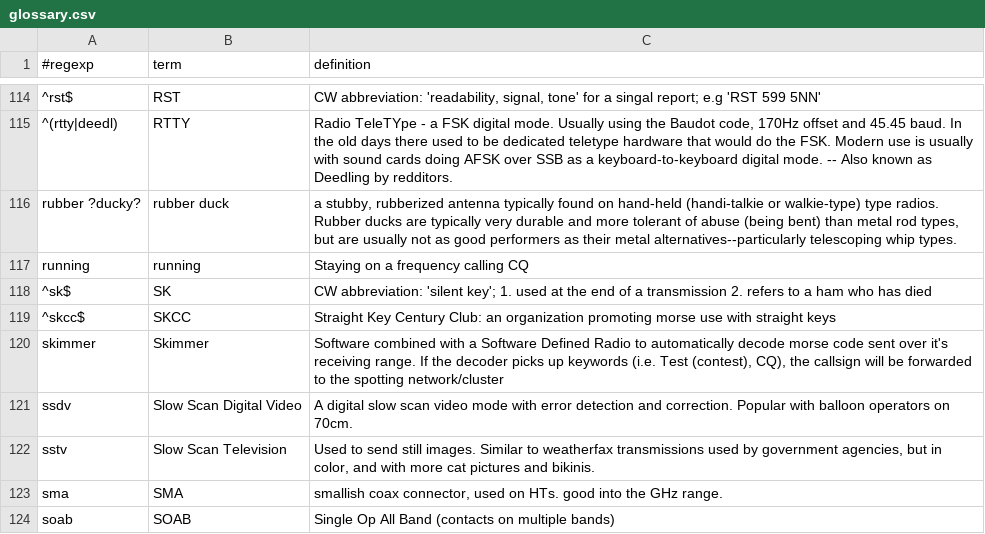
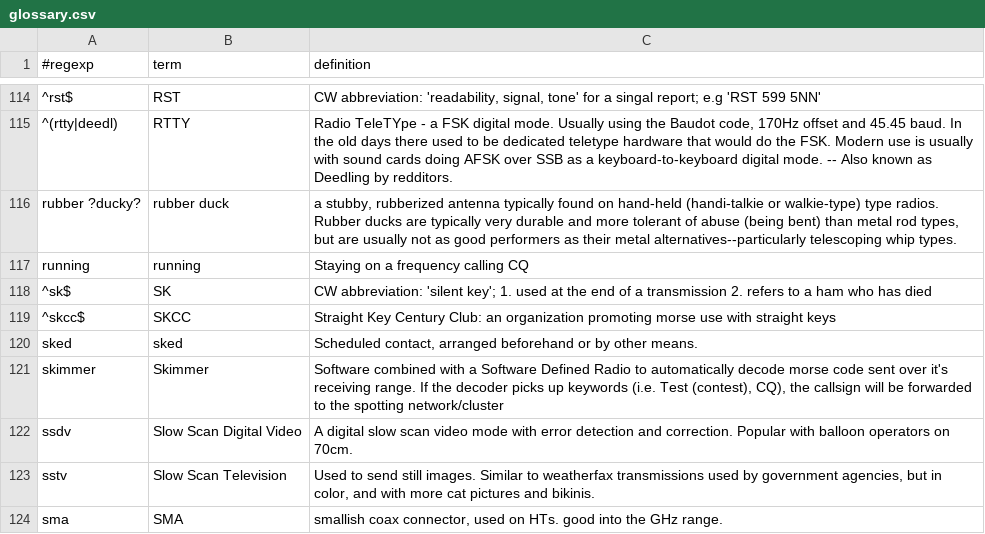
Before and after one commit to molo1134/glossary, a CSV file: glossary.csv, drawn as a sheet; only a part is shown, gaps mark what is left out; the shorter side is filled out with more unchanged rows; the diff names each change by its address in the sheet, - before the commit and + after, or states it on an @@ line.

Commit message:
add sked

```diff
--- a/glossary.csv
+++ b/glossary.csv
+row 120: sked | sked | Scheduled contact, arranged beforehand or by other means.
```
